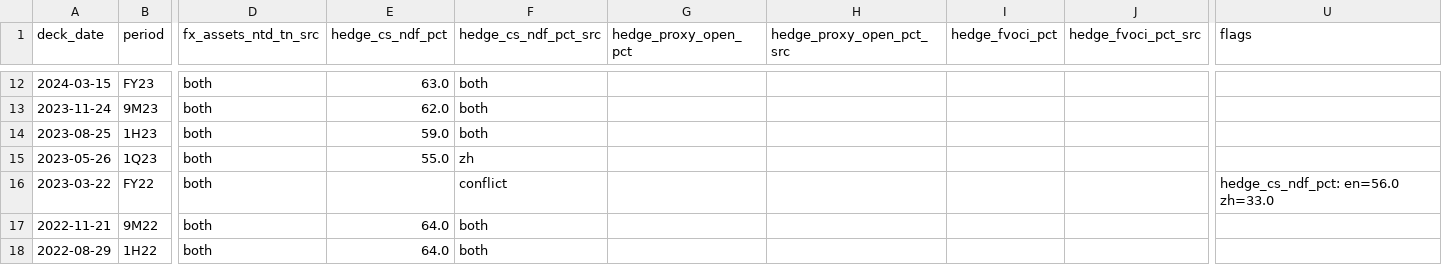
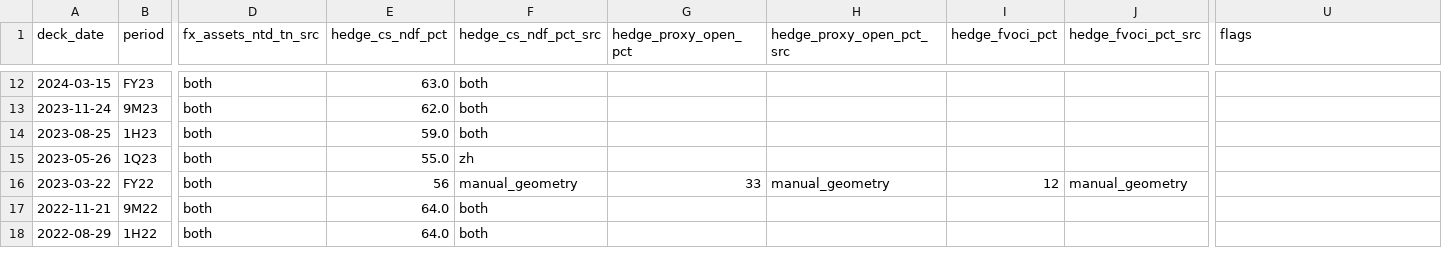
Before and after one commit to WillBtK/Taiwan-Lifers, a CSV file: data/cathay_fx_quarterly.csv, drawn as a sheet; only a part is shown, gaps mark what is left out; the diff names each change by its address in the sheet, - before the commit and + after, or states it on an @@ line.

```diff
--- a/data/cathay_fx_quarterly.csv
+++ b/data/cathay_fx_quarterly.csv
-E16 (hedge_cs_ndf_pct): (empty)
+E16 (hedge_cs_ndf_pct): 56
-F16 (hedge_cs_ndf_pct_src): conflict
+F16 (hedge_cs_ndf_pct_src): manual_geometry
-G16 (hedge_proxy_open_pct): (empty)
+G16 (hedge_proxy_open_pct): 33
-H16 (hedge_proxy_open_pct_src): (empty)
+H16 (hedge_proxy_open_pct_src): manual_geometry
-I16 (hedge_fvoci_pct): (empty)
+I16 (hedge_fvoci_pct): 12
-J16 (hedge_fvoci_pct_src): (empty)
+J16 (hedge_fvoci_pct_src): manual_geometry
-U16 (flags): hedge_cs_ndf_pct: en=56.0 zh=33.0
+U16 (flags): (empty)
```
Also changed, not shown: 3 other files.
